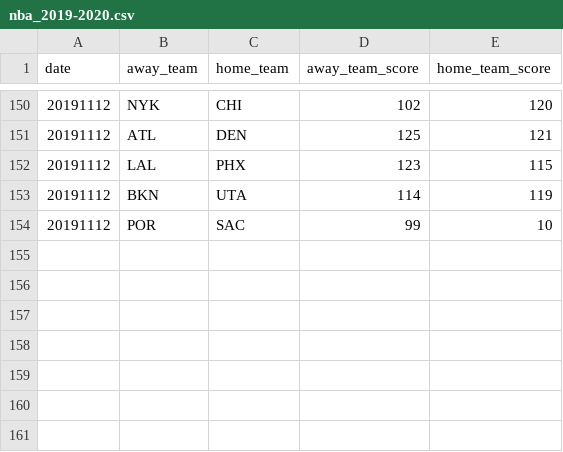
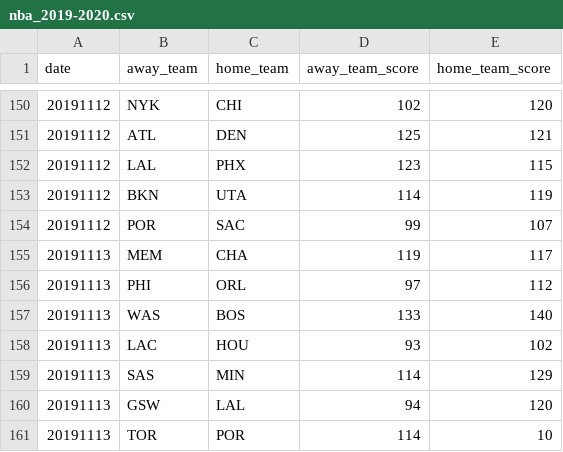
Before and after one commit to shawenyao/Who-is-number-1, a CSV file: data/nba_2019-2020.csv, drawn as a sheet; only a part is shown, gaps mark what is left out.

```diff
--- a/data/nba_2019-2020.csv
+++ b/data/nba_2019-2020.csv
@@ -153,2 +153,9 @@ date,away_team,home_team,away_team_score,home_team_score
 20191112,BKN,UTA,114,119
-20191112,POR,SAC,99,10
+20191112,POR,SAC,99,107
+20191113,MEM,CHA,119,117
+20191113,PHI,ORL,97,112
+20191113,WAS,BOS,133,140
+20191113,LAC,HOU,93,102
+20191113,SAS,MIN,114,129
+20191113,GSW,LAL,94,120
+20191113,TOR,POR,114,10
```
Also changed, not shown: 2 other files.
